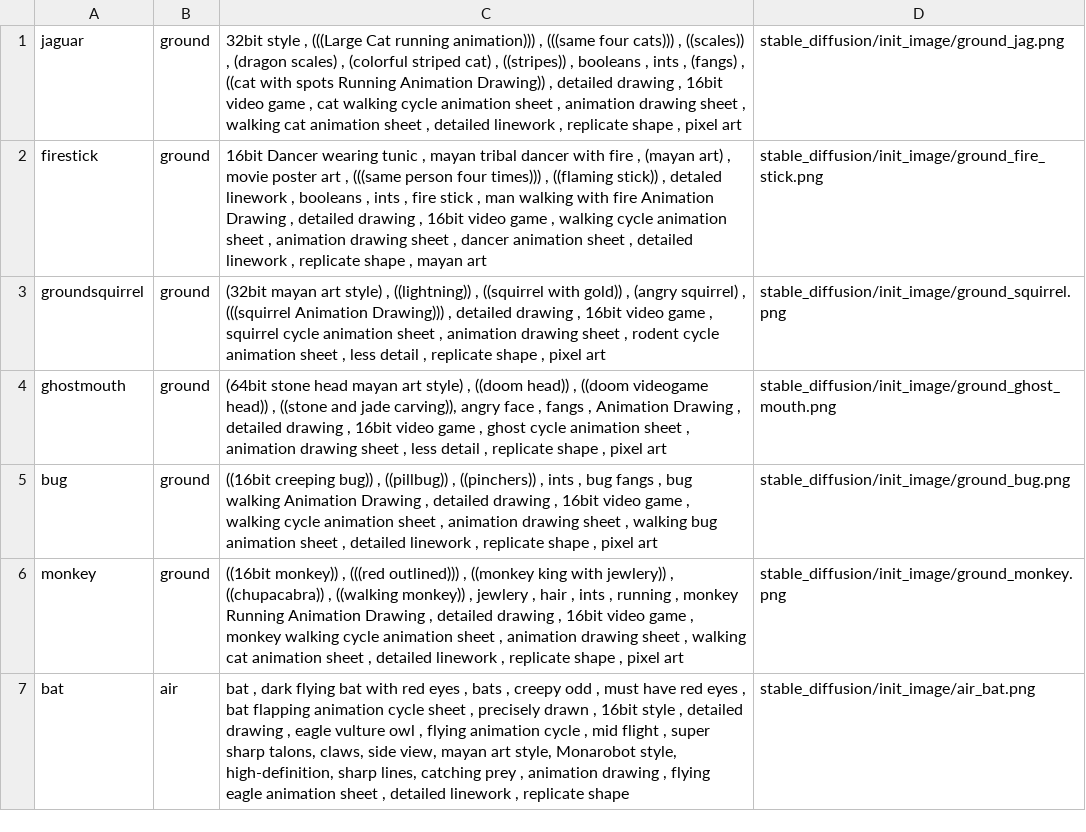
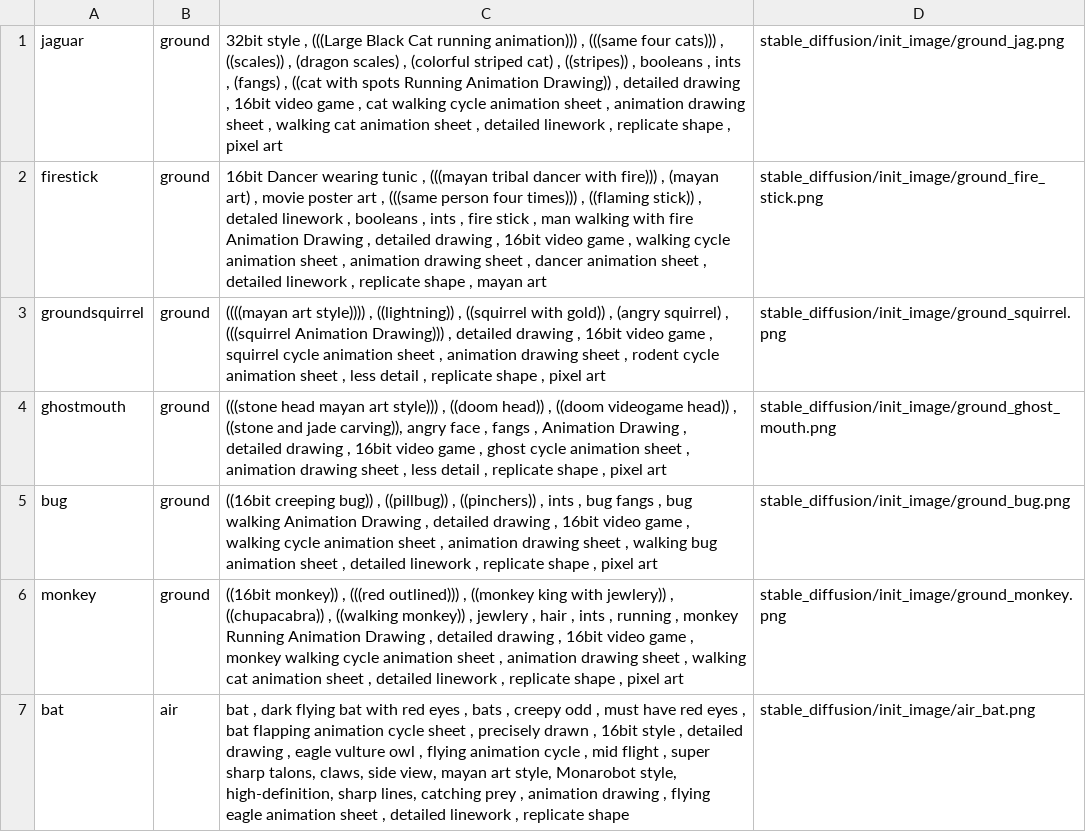
Before and after one commit to nub340/DreamsOfAJaguar, a CSV file: stable_diffusion/unit_requests.csv, drawn as a sheet; only a part is shown.

Commit message:
update

```diff
--- a/stable_diffusion/unit_requests.csv
+++ b/stable_diffusion/unit_requests.csv
@@ -1,5 +1,5 @@
-jaguar,ground,"32bit style , (((Large Cat running animation))) , (((same four cats))) , ((scales)) , (dragon scales) , (colorful striped cat) , ((stripes)) , booleans , ints , (fangs) , ((cat with spots Running Animation Drawing)) , detailed drawing , 16bit video game , cat walking cycle animation sheet , animation drawing sheet , walking cat animation sheet , detailed linework , replicate shape , pixel art ",stable_diffusion/init_image/ground_jag.png
-firestick,ground,"16bit Dancer wearing tunic , mayan tribal dancer with fire , (mayan art) , movie poster art , (((same person four times))) , ((flaming stick)) , detaled linework , booleans , ints , fire stick , man walking with fire Animation Drawing , detailed drawing , 16bit video game , walking cycle animation sheet , animation drawing sheet , dancer animation sheet , detailed linework , replicate shape , mayan art ",stable_diffusion/init_image/ground_fire_stick.png
-groundsquirrel,ground,"(32bit mayan art style) , ((lightning)) , ((squirrel with gold)) , (angry squirrel) , (((squirrel Animation Drawing))) , detailed drawing , 16bit video game , squirrel cycle animation sheet , animation drawing sheet , rodent cycle animation sheet , less detail , replicate shape , pixel art ",stable_diffusion/init_image/ground_squirrel.png
-ghostmouth,ground,"(64bit stone head mayan art style) , ((doom head)) , ((doom videogame head)) , ((stone and jade carving)), angry face , fangs , Animation Drawing , detailed drawing , 16bit video game , ghost cycle animation sheet , animation drawing sheet , less detail , replicate shape , pixel art ",stable_diffusion/init_image/ground_ghost_mouth.png
+jaguar,ground,"32bit style , (((Large Black Cat running animation))) , (((same four cats))) , ((scales)) , (dragon scales) , (colorful striped cat) , ((stripes)) , booleans , ints , (fangs) , ((cat with spots Running Animation Drawing)) , detailed drawing , 16bit video game , cat walking cycle animation sheet , animation drawing sheet , walking cat animation sheet , detailed linework , replicate shape , pixel art ",stable_diffusion/init_image/ground_jag.png
+firestick,ground,"16bit Dancer wearing tunic , (((mayan tribal dancer with fire))) , (mayan art) , movie poster art , (((same person four times))) , ((flaming stick)) , detaled linework , booleans , ints , fire stick , man walking with fire Animation Drawing , detailed drawing , 16bit video game , walking cycle animation sheet , animation drawing sheet , dancer animation sheet , detailed linework , replicate shape , mayan art ",stable_diffusion/init_image/ground_fire_stick.png
+groundsquirrel,ground,"((((mayan art style)))) , ((lightning)) , ((squirrel with gold)) , (angry squirrel) , (((squirrel Animation Drawing))) , detailed drawing , 16bit video game , squirrel cycle animation sheet , animation drawing sheet , rodent cycle animation sheet , less detail , replicate shape , pixel art ",stable_diffusion/init_image/ground_squirrel.png
+ghostmouth,ground,"(((stone head mayan art style))) , ((doom head)) , ((doom videogame head)) , ((stone and jade carving)), angry face , fangs , Animation Drawing , detailed drawing , 16bit video game , ghost cycle animation sheet , animation drawing sheet , less detail , replicate shape , pixel art ",stable_diffusion/init_image/ground_ghost_mouth.png
 bug,ground,"((16bit creeping bug)) , ((pillbug)) , ((pinchers)) , ints , bug fangs , bug walking Animation Drawing , detailed drawing , 16bit video game , walking cycle animation sheet , animation drawing sheet , walking bug animation sheet , detailed linework , replicate shape ,  pixel art ",stable_diffusion/init_image/ground_bug.png
```
